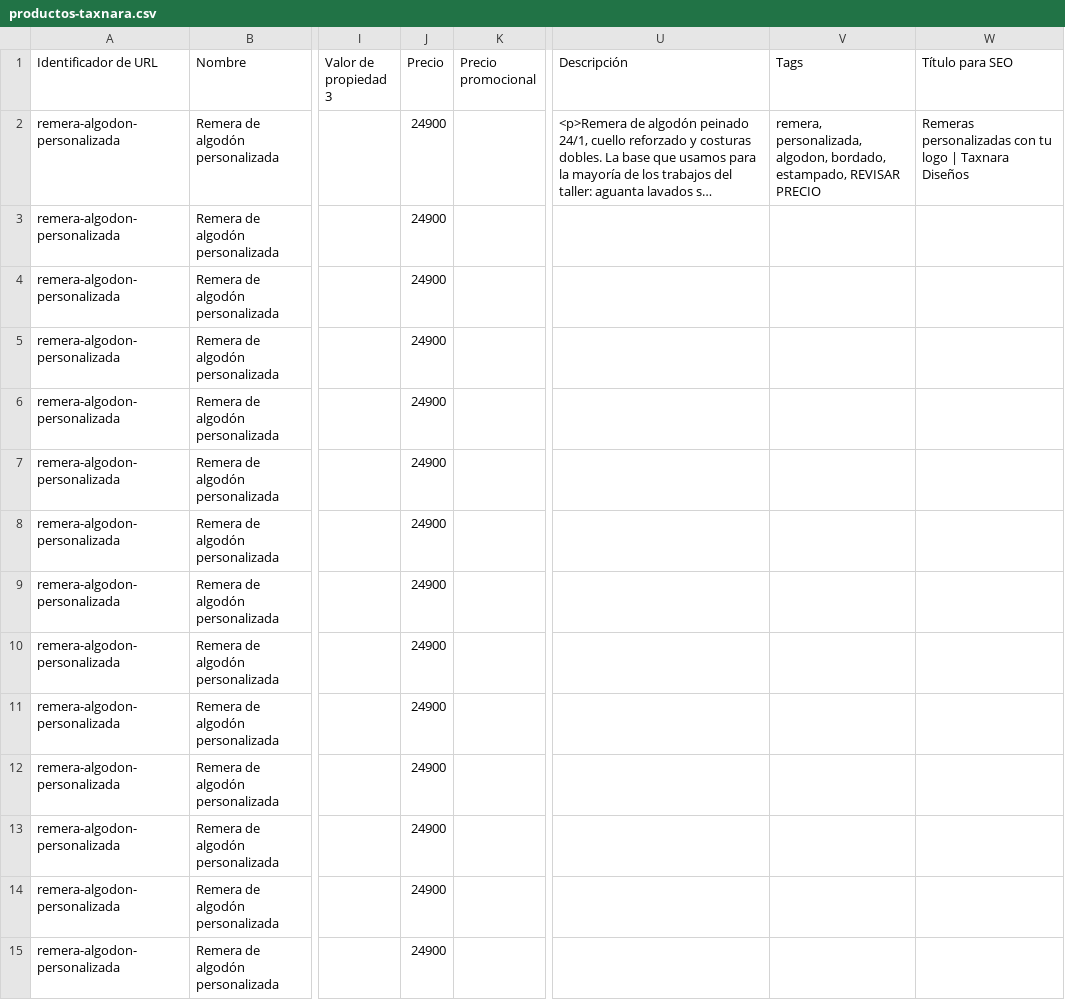
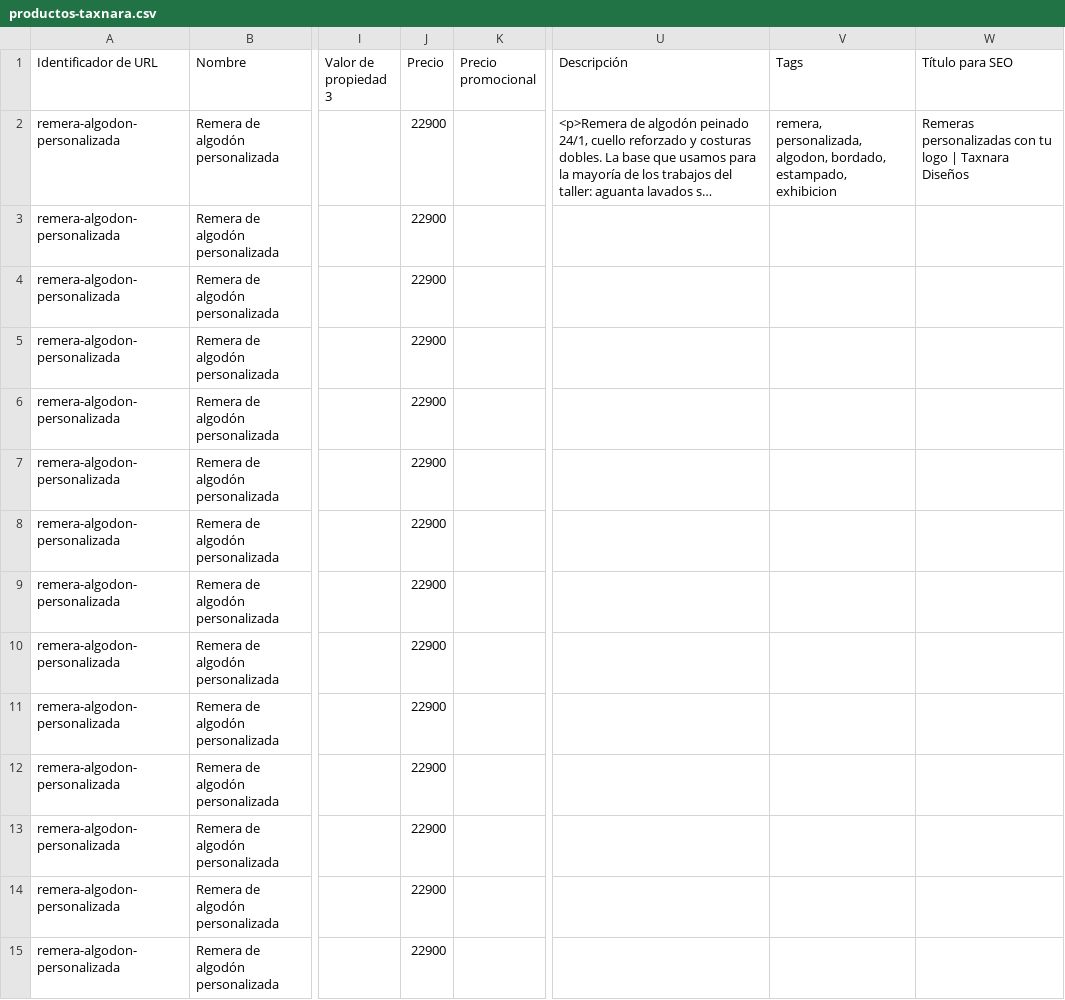
Before and after one commit to mundodi/Taxnara, a CSV file: import/productos-taxnara.csv, drawn as a sheet; only a part is shown, gaps mark what is left out; long unchanged cells end in …; the diff covers the shown part only; the diff names each change by its address in the sheet, - before the commit and + after, or states it on an @@ line.

```diff
--- a/import/productos-taxnara.csv
+++ b/import/productos-taxnara.csv
-J2:J15 (Precio): 24900
+J2:J15 (Precio): 22900
-V2 (Tags): …bordado, estampado, REVISAR PRECIO
+V2 (Tags): …bordado, estampado, exhibicion
```
Also changed, not shown: 154 edited cells elsewhere in this file, 4 other files.
